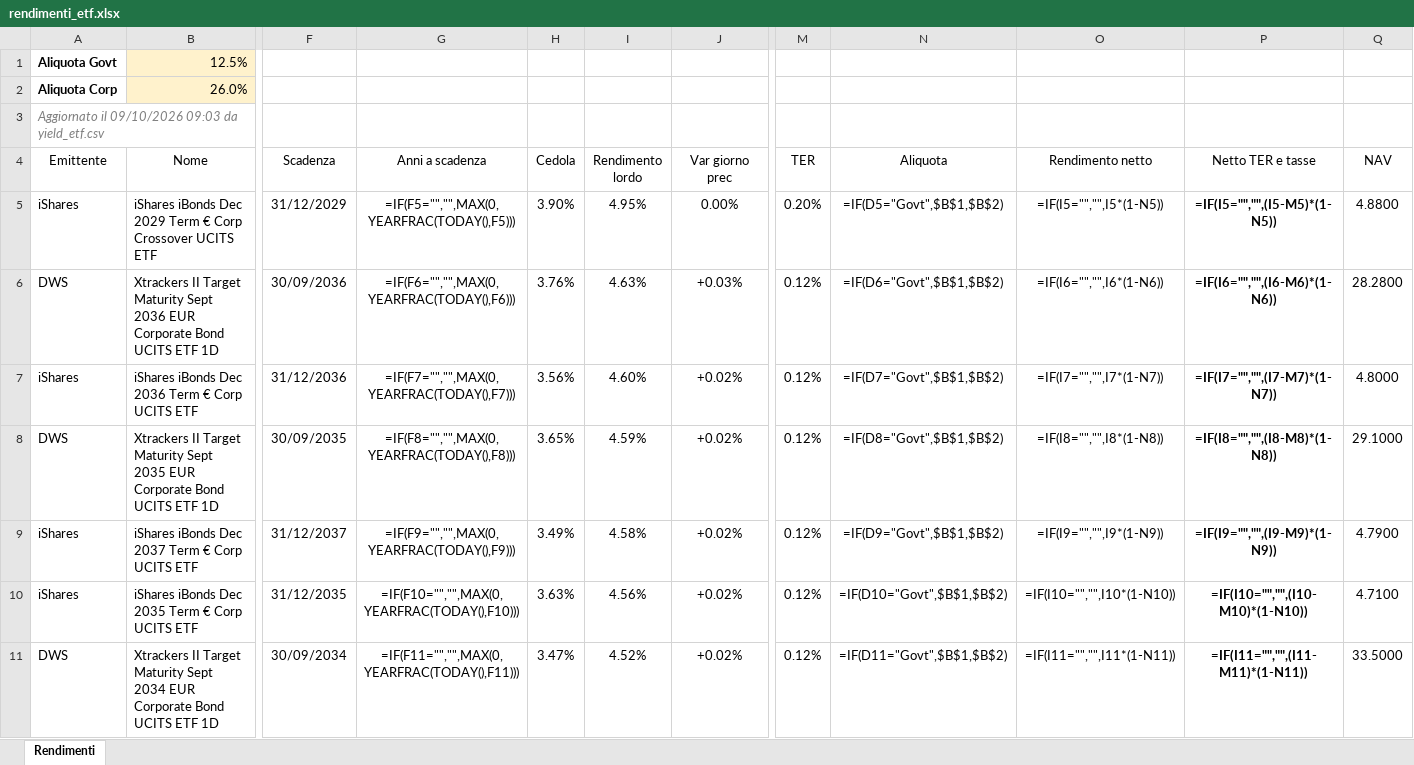
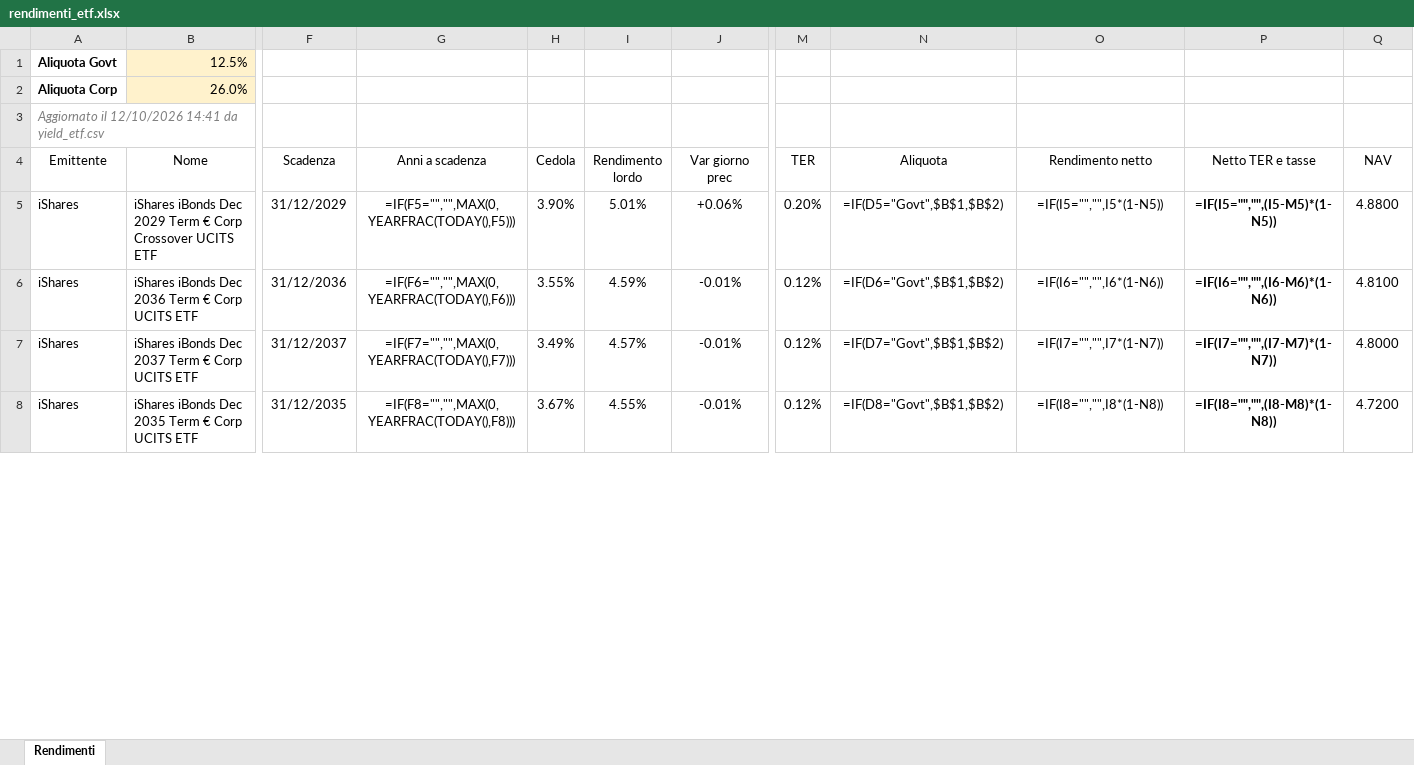
Before and after one commit to FedeGambe/Target_Maturity_ETF_Planner, an Excel workbook: data/rendimenti_etf.xlsx, sheet Rendimenti, drawn as a sheet; only a part is shown, gaps mark what is left out; values as stored, in another font and other column widths than the file's, no borders; formulas without a stored value are shown as written; conditional formats and table styles not drawn; removed rows and columns are numbered as before the commit, all else as after; rows hold the shown columns only; the diff covers the shown part only; the diff names each change by its address in the sheet, - before the commit and + after, or states it on an @@ line.

Commit message:
Aggiorna yield_etf 12/10/2026

```diff
--- a/data/rendimenti_etf.xlsx (sheet Rendimenti)
+++ b/data/rendimenti_etf.xlsx (sheet Rendimenti)
-A3 (Emittente): Aggiornato il 09/10/2026 09:03 da yield_etf.csv
+A3 (Emittente): Aggiornato il 12/10/2026 14:41 da yield_etf.csv
-I5 (Rendimento lordo): 4.95%
+I5 (Rendimento lordo): 5.01%
-J5 (Var giorno prec): 0.00%
+J5 (Var giorno prec): +0.06%
-row 6: DWS | Xtrackers II Target Maturity Sept 2036 EUR Corporate Bond UCITS ETF 1D | 30/09/2036 | =IF(F6="","",MAX(0,YEARFRAC(TODAY(),F6))) | 3.76% | 4.63% | +0.03% | 0.12% | =IF(D6="Govt",$B$1,$B$2) | =IF(I6="","",I6*(1-N6)) | =IF(I6="","",(I6-M6)*(1-N6)) | 28.2800
-G6 (Anni a scadenza): =IF(F7="","",MAX(0,YEARFRAC(TODAY(),F7)))
+G6 (Anni a scadenza): =IF(F6="","",MAX(0,YEARFRAC(TODAY(),F6)))
-H6 (Cedola): 3.56%
+H6 (Cedola): 3.55%
-I6 (Rendimento lordo): 4.60%
+I6 (Rendimento lordo): 4.59%
-J6 (Var giorno prec): +0.02%
+J6 (Var giorno prec): -0.01%
-N6 (Aliquota): =IF(D7="Govt",$B$1,$B$2)
+N6 (Aliquota): =IF(D6="Govt",$B$1,$B$2)
-O6 (Rendimento netto): =IF(I7="","",I7*(1-N7))
+O6 (Rendimento netto): =IF(I6="","",I6*(1-N6))
-P6 (Netto TER e tasse): =IF(I7="","",(I7-M7)*(1-N7))
+P6 (Netto TER e tasse): =IF(I6="","",(I6-M6)*(1-N6))
-Q6 (NAV): 4.8000
+Q6 (NAV): 4.8100
-row 8: DWS | Xtrackers II Target Maturity Sept 2035 EUR Corporate Bond UCITS ETF 1D | 30/09/2035 | =IF(F8="","",MAX(0,YEARFRAC(TODAY(),F8))) | 3.65% | 4.59% | +0.02% | 0.12% | =IF(D8="Govt",$B$1,$B$2) | =IF(I8="","",I8*(1-N8)) | =IF(I8="","",(I8-M8)*(1-N8)) | 29.1000
-G7 (Anni a scadenza): =IF(F9="","",MAX(0,YEARFRAC(TODAY(),F9)))
+G7 (Anni a scadenza): =IF(F7="","",MAX(0,YEARFRAC(TODAY(),F7)))
-I7 (Rendimento lordo): 4.58%
+I7 (Rendimento lordo): 4.57%
-J7:J8 (Var giorno prec): +0.02%
+J7:J8 (Var giorno prec): -0.01%
-N7 (Aliquota): =IF(D9="Govt",$B$1,$B$2)
+N7 (Aliquota): =IF(D7="Govt",$B$1,$B$2)
-O7 (Rendimento netto): =IF(I9="","",I9*(1-N9))
+O7 (Rendimento netto): =IF(I7="","",I7*(1-N7))
-P7 (Netto TER e tasse): =IF(I9="","",(I9-M9)*(1-N9))
+P7 (Netto TER e tasse): =IF(I7="","",(I7-M7)*(1-N7))
-Q7 (NAV): 4.7900
+Q7 (NAV): 4.8000
-G8 (Anni a scadenza): =IF(F10="","",MAX(0,YEARFRAC(TODAY(),F10)))
+G8 (Anni a scadenza): =IF(F8="","",MAX(0,YEARFRAC(TODAY(),F8)))
-H8 (Cedola): 3.63%
+H8 (Cedola): 3.67%
-I8 (Rendimento lordo): 4.56%
+I8 (Rendimento lordo): 4.55%
-N8 (Aliquota): =IF(D10="Govt",$B$1,$B$2)
+N8 (Aliquota): =IF(D8="Govt",$B$1,$B$2)
-O8 (Rendimento netto): =IF(I10="","",I10*(1-N10))
+O8 (Rendimento netto): =IF(I8="","",I8*(1-N8))
-P8 (Netto TER e tasse): =IF(I10="","",(I10-M10)*(1-N10))
+P8 (Netto TER e tasse): =IF(I8="","",(I8-M8)*(1-N8))
-Q8 (NAV): 4.7100
+Q8 (NAV): 4.7200
-row 11: DWS | Xtrackers II Target Maturity Sept 2034 EUR Corporate Bond UCITS ETF 1D | 30/09/2034 | =IF(F11="","",MAX(0,YEARFRAC(TODAY(),F11))) | 3.47% | 4.52% | +0.02% | 0.12% | =IF(D11="Govt",$B$1,$B$2) | =IF(I11="","",I11*(1-N11)) | =IF(I11="","",(I11-M11)*(1-N11)) | 33.5000
```
Also changed, not shown: 13 added rows, 10 removed rows and 239 edited cells elsewhere in this sheet, 2 other files.
